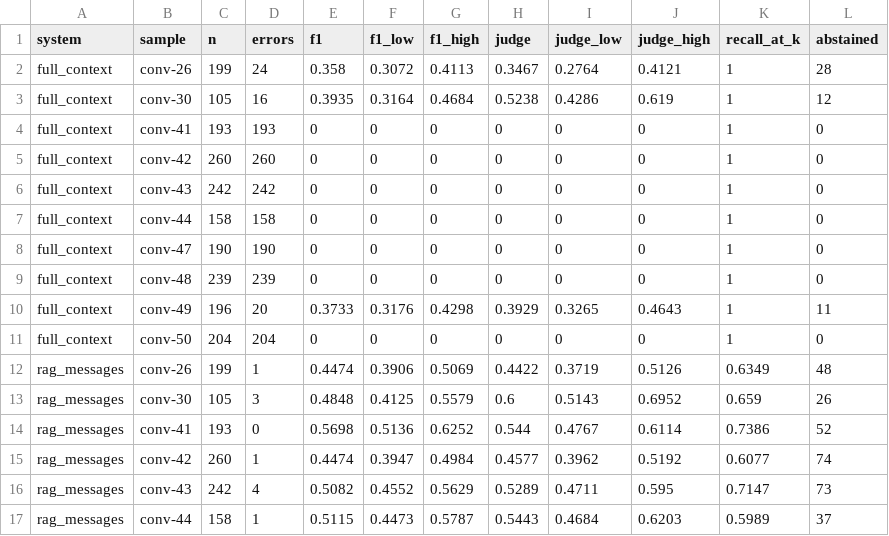
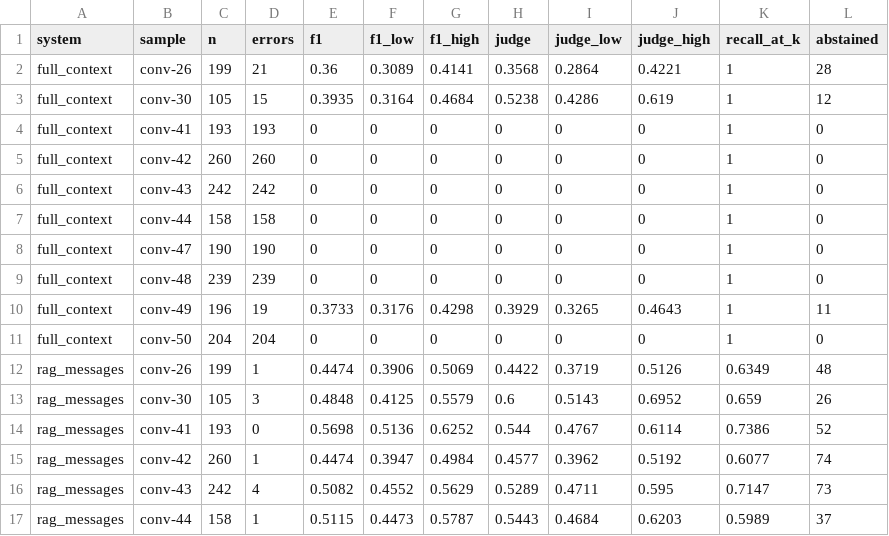
Before and after one commit to PavitranVC/AI-Memory-Organizer, a CSV file: results/stage6-locomo-pooled-per-sample.csv, drawn as a sheet; only a part is shown.

```diff
--- a/results/stage6-locomo-pooled-per-sample.csv
+++ b/results/stage6-locomo-pooled-per-sample.csv
@@ -1,4 +1,4 @@
 system,sample,n,errors,f1,f1_low,f1_high,judge,judge_low,judge_high,recall_at_k,abstained
-full_context,conv-26,199,24,0.358,0.3072,0.4113,0.3467,0.2764,0.4121,1,28
-full_context,conv-30,105,16,0.3935,0.3164,0.4684,0.5238,0.4286,0.619,1,12
+full_context,conv-26,199,21,0.36,0.3089,0.4141,0.3568,0.2864,0.4221,1,28
+full_context,conv-30,105,15,0.3935,0.3164,0.4684,0.5238,0.4286,0.619,1,12
 full_context,conv-41,193,193,0,0,0,0,0,0,1,0
@@ -9,3 +9,3 @@ full_context,conv-47,190,190,0,0,0,0,0,0,1,0
 full_context,conv-48,239,239,0,0,0,0,0,0,1,0
-full_context,conv-49,196,20,0.3733,0.3176,0.4298,0.3929,0.3265,0.4643,1,11
+full_context,conv-49,196,19,0.3733,0.3176,0.4298,0.3929,0.3265,0.4643,1,11
 full_context,conv-50,204,204,0,0,0,0,0,0,1,0
```
Also changed, not shown: results/stage6-locomo-pooled-all.csv, results/stage6-locomo-pooled-by-type.csv, 10 other files.
